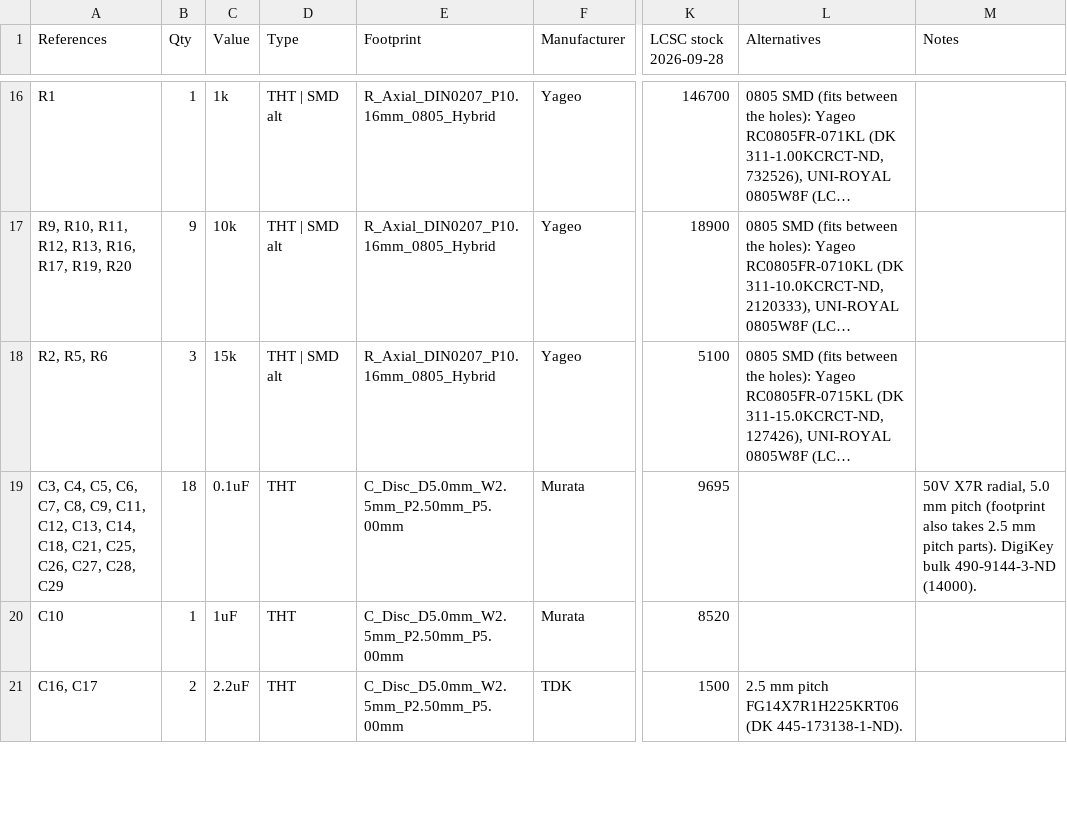
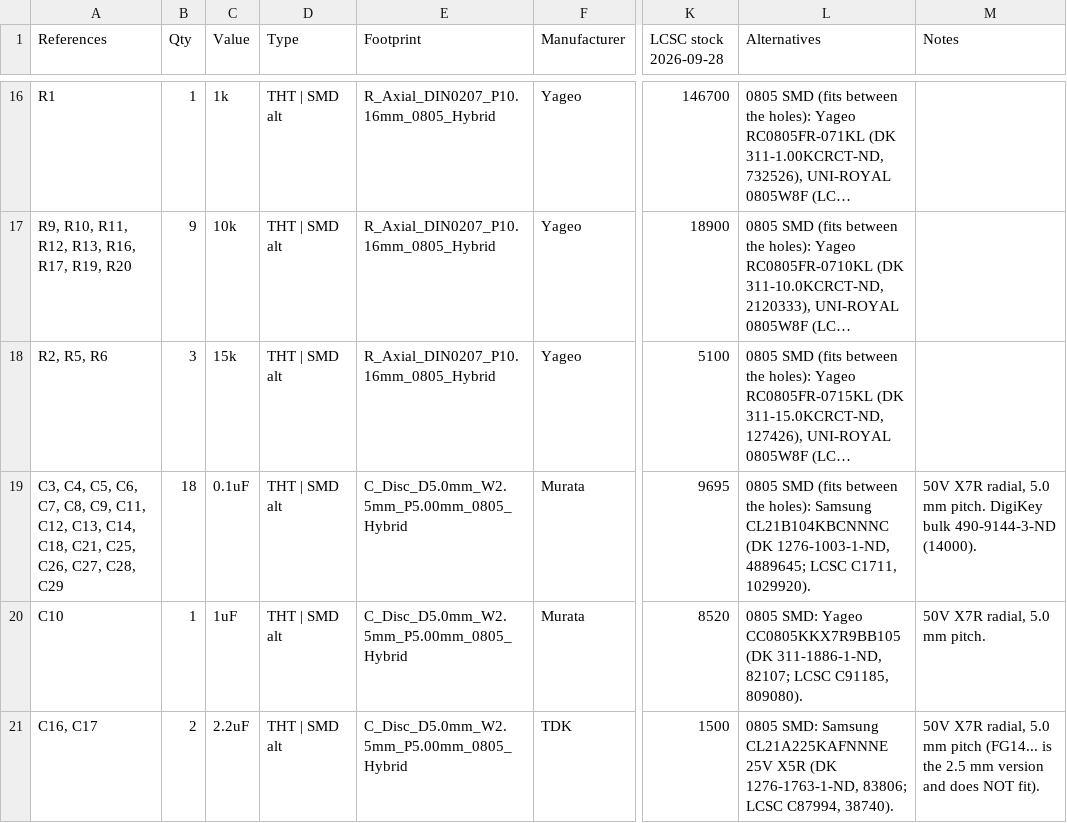
Before and after one commit to waagbo/picogus, a CSV file: hw-tht/BOM-THT.csv, drawn as a sheet; only a part is shown, gaps mark what is left out; long unchanged cells end in …; the diff covers the shown part only; the diff names each change by its address in the sheet, - before the commit and + after, or states it on an @@ line.

```diff
--- a/hw-tht/BOM-THT.csv
+++ b/hw-tht/BOM-THT.csv
-D19:D21 (Type): THT
+D19:D21 (Type): THT | SMD alt
-E19:E21 (Footprint): C_Disc_D5.0mm_W2.5mm_P2.50mm_P5.00mm
+E19:E21 (Footprint): C_Disc_D5.0mm_W2.5mm_P5.00mm_0805_Hybrid
-L19 (Alternatives): (empty)
+L19 (Alternatives): 0805 SMD (fits between the holes): Samsung CL21B104KBCNNNC (DK 1276-1003-1-ND, 4889645; LCSC C1711, 1029920).
-M19 (Notes): …5.0 mm pitch (footprint also takes 2.5 mm pitch parts). DigiKey bulk…
+M19 (Notes): …5.0 mm pitch. DigiKey bulk…
-L20 (Alternatives): (empty)
+L20 (Alternatives): 0805 SMD: Yageo CC0805KKX7R9BB105 (DK 311-1886-1-ND, 82107; LCSC C91185, 809080).
-M20 (Notes): (empty)
+M20 (Notes): 50V X7R radial, 5.0 mm pitch.
-L21 (Alternatives): 2.5 mm pitch FG14X7R1H225KRT06 (DK 445-173138-1-ND).
+L21 (Alternatives): 0805 SMD: Samsung CL21A225KAFNNNE 25V X5R (DK 1276-1763-1-ND, 83806; LCSC C87994, 38740).
-M21 (Notes): (empty)
+M21 (Notes): 50V X7R radial, 5.0 mm pitch (FG14... is the 2.5 mm version and does NOT fit).
```
Also changed, not shown: 17 edited cells elsewhere in this file, 8 other files.
